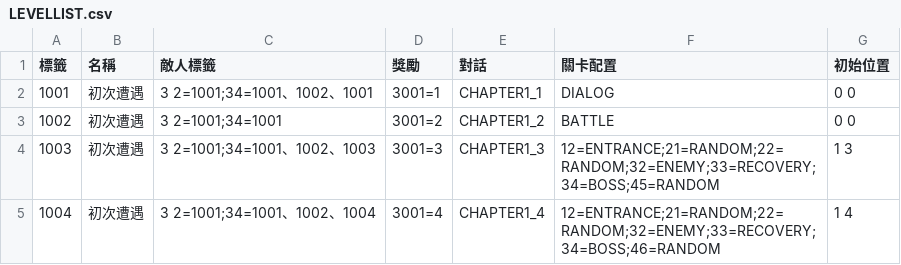
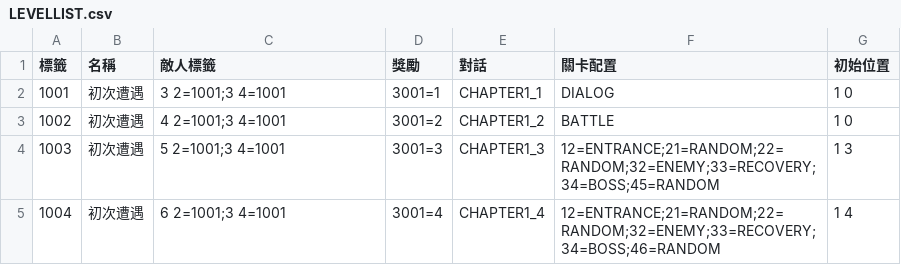
Before and after one commit to yucheng0210/Card, a CSV file: Assets/MyAssets/Data/LEVELLIST.csv, drawn as a sheet.

```diff
--- a/Assets/MyAssets/Data/LEVELLIST.csv
+++ b/Assets/MyAssets/Data/LEVELLIST.csv
@@ -1,5 +1,5 @@
 標籤,名稱,敵人標籤,獎勵,對話,關卡配置,初始位置
-1001,初次遭遇,3 2=1001;34=1001、1002、1001,3001=1,CHAPTER1_1,DIALOG,0 0
-1002,初次遭遇,3 2=1001;34=1001,3001=2,CHAPTER1_2,BATTLE,0 0
-1003,初次遭遇,3 2=1001;34=1001、1002、1003,3001=3,CHAPTER1_3,12=ENTRANCE;21=RANDOM;22=RANDOM;32=ENEMY;33=RECOVERY;34=BOSS;45=RANDOM,1 3
-1004,初次遭遇,3 2=1001;34=1001、1002、1004,3001=4,CHAPTER1_4,12=ENTRANCE;21=RANDOM;22=RANDOM;32=ENEMY;33=RECOVERY;34=BOSS;46=RANDOM,1 4
+1001,初次遭遇,3 2=1001;3 4=1001,3001=1,CHAPTER1_1,DIALOG,1 0
+1002,初次遭遇,4 2=1001;3 4=1001,3001=2,CHAPTER1_2,BATTLE,1 0
+1003,初次遭遇,5 2=1001;3 4=1001,3001=3,CHAPTER1_3,12=ENTRANCE;21=RANDOM;22=RANDOM;32=ENEMY;33=RECOVERY;34=BOSS;45=RANDOM,1 3
+1004,初次遭遇,6 2=1001;3 4=1001,3001=4,CHAPTER1_4,12=ENTRANCE;21=RANDOM;22=RANDOM;32=ENEMY;33=RECOVERY;34=BOSS;46=RANDOM,1 4
```
Also changed, not shown: Assets/MyAssets/Data/CARDLIST.csv, 31 other files.
